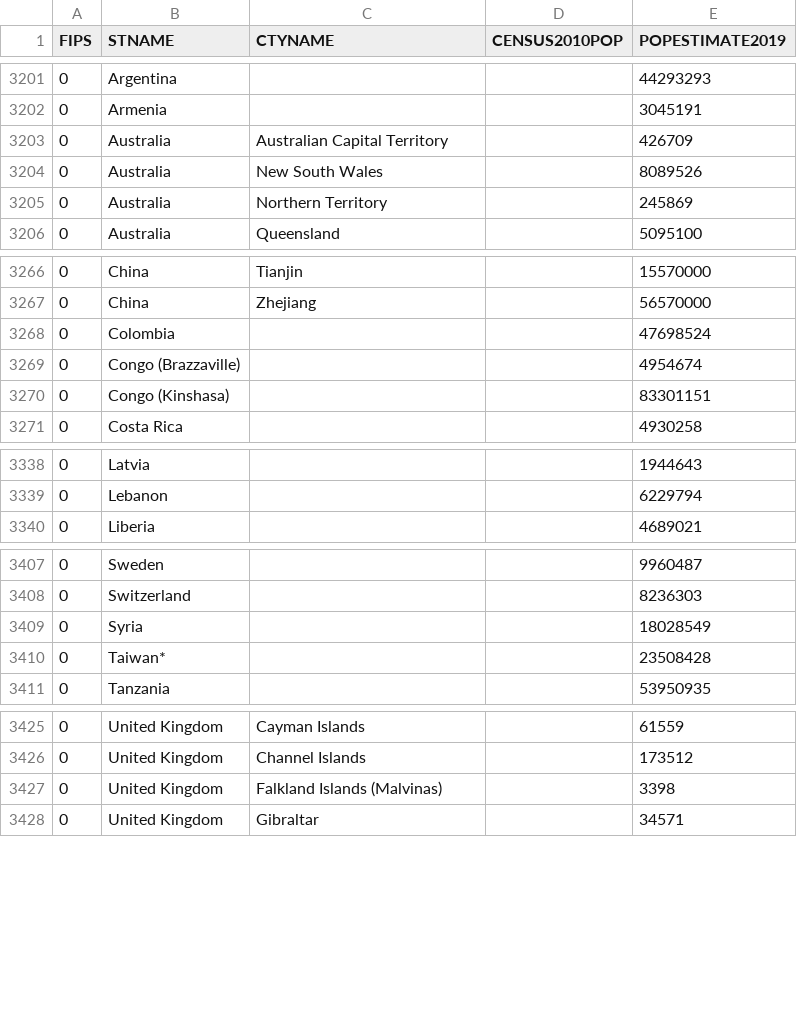
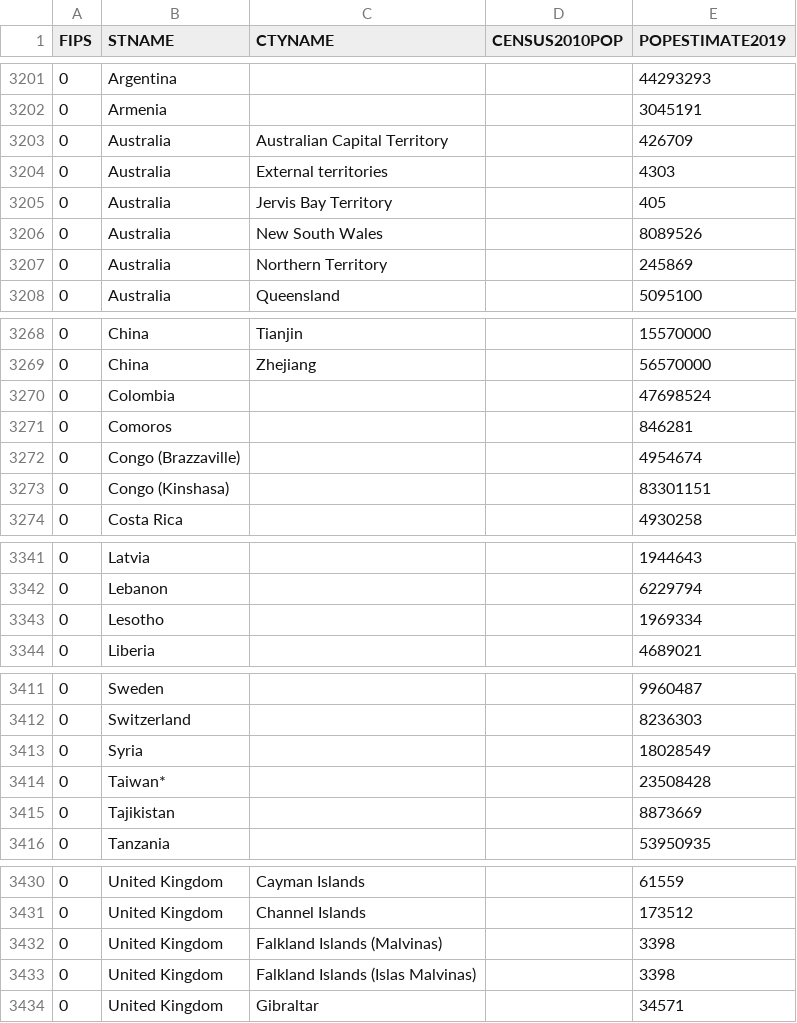
Before and after one commit to mikagika/covid19viz, a CSV file: html/data/popEstimate.csv, drawn as a sheet; only a part is shown, gaps mark what is left out; the diff covers the shown part only; the diff names each change by its address in the sheet, - before the commit and + after, or states it on an @@ line.

Commit message:
Population updates

```diff
--- a/html/data/popEstimate.csv
+++ b/html/data/popEstimate.csv
+row 3204: 0 | Australia | External territories |  | 4303
+row 3205: 0 | Australia | Jervis Bay Territory |  | 405
+row 3271: 0 | Comoros |  |  | 846281
+row 3343: 0 | Lesotho |  |  | 1969334
+row 3415: 0 | Tajikistan |  |  | 8873669
+row 3433: 0 | United Kingdom | Falkland Islands (Islas Malvinas) |  | 3398
```
Also changed, not shown: 1 added row elsewhere in this file.
